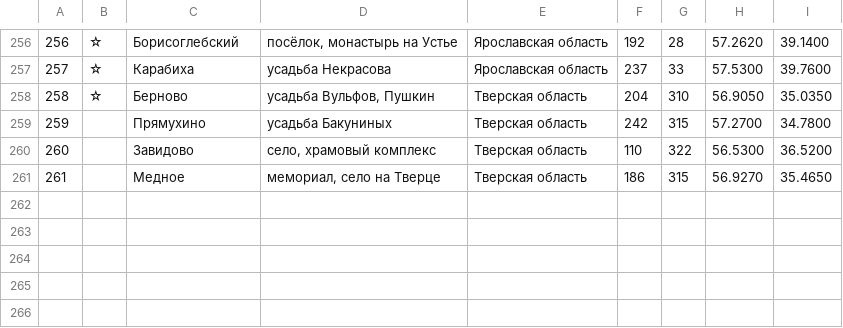
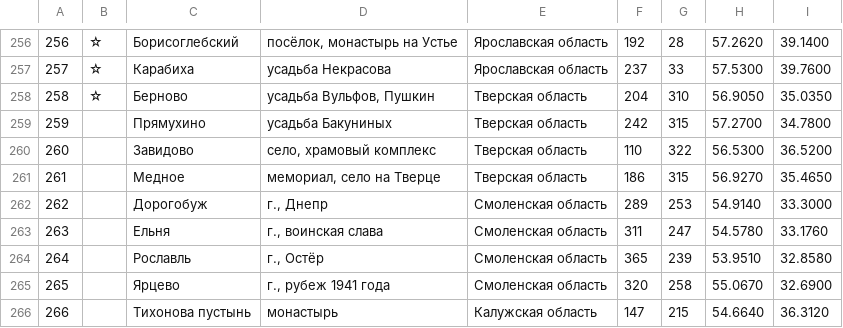
Before and after one commit to kartaviyukr/-, a TSV file: content/tools/places.tsv, drawn as a sheet; only a part is shown, gaps mark what is left out; the diff names each change by its address in the sheet, - before the commit and + after, or states it on an @@ line.

```diff
--- a/content/tools/places.tsv
+++ b/content/tools/places.tsv
+row 262: 262 |  | Дорогобуж | г., Днепр | Смоленская область | 289 | 253 | 54.9140 | 33.3000
+row 263: 263 |  | Ельня | г., воинская слава | Смоленская область | 311 | 247 | 54.5780 | 33.1760
+row 264: 264 |  | Рославль | г., Остёр | Смоленская область | 365 | 239 | 53.9510 | 32.8580
+row 265: 265 |  | Ярцево | г., рубеж 1941 года | Смоленская область | 320 | 258 | 55.0670 | 32.6900
+row 266: 266 |  | Тихонова пустынь | монастырь | Калужская область | 147 | 215 | 54.6640 | 36.3120
```
Also changed, not shown: 7 other files.
